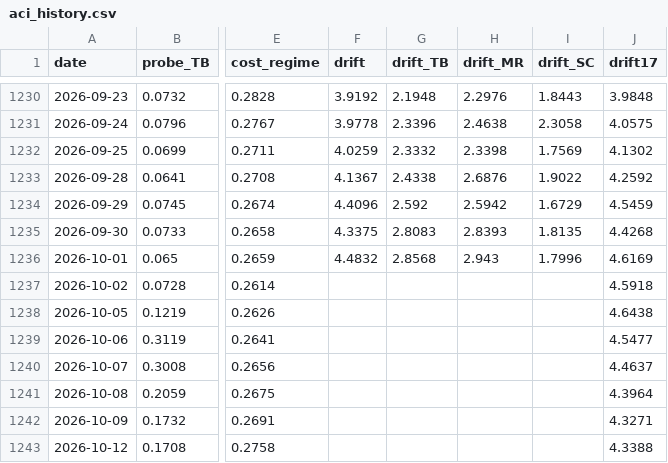
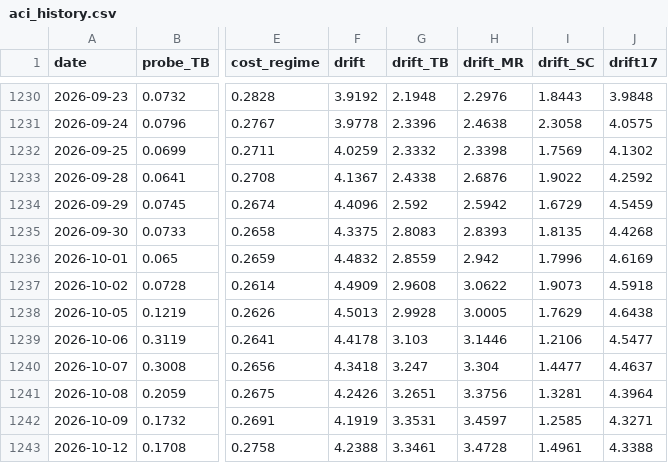
Before and after one commit to TheCryptocrat/algo-consistency-index, a CSV file: data/aci_history.csv, drawn as a sheet; only a part is shown, gaps mark what is left out; the diff covers the shown part only; the diff names each change by its address in the sheet, - before the commit and + after, or states it on an @@ line.

```diff
--- a/data/aci_history.csv
+++ b/data/aci_history.csv
-G1236 (drift_TB): 2.8568
+G1236 (drift_TB): 2.8559
-H1236 (drift_MR): 2.943
+H1236 (drift_MR): 2.942
-F1237 (drift): (empty)
+F1237 (drift): 4.4909
-G1237 (drift_TB): (empty)
+G1237 (drift_TB): 2.9608
-H1237 (drift_MR): (empty)
+H1237 (drift_MR): 3.0622
-I1237 (drift_SC): (empty)
+I1237 (drift_SC): 1.9073
-F1238 (drift): (empty)
+F1238 (drift): 4.5013
-G1238 (drift_TB): (empty)
+G1238 (drift_TB): 2.9928
-H1238 (drift_MR): (empty)
+H1238 (drift_MR): 3.0005
-I1238 (drift_SC): (empty)
+I1238 (drift_SC): 1.7629
-F1239 (drift): (empty)
+F1239 (drift): 4.4178
-G1239 (drift_TB): (empty)
+G1239 (drift_TB): 3.103
-H1239 (drift_MR): (empty)
+H1239 (drift_MR): 3.1446
-I1239 (drift_SC): (empty)
+I1239 (drift_SC): 1.2106
-F1240 (drift): (empty)
+F1240 (drift): 4.3418
-G1240 (drift_TB): (empty)
+G1240 (drift_TB): 3.247
-H1240 (drift_MR): (empty)
+H1240 (drift_MR): 3.304
-I1240 (drift_SC): (empty)
+I1240 (drift_SC): 1.4477
-F1241 (drift): (empty)
+F1241 (drift): 4.2426
-G1241 (drift_TB): (empty)
+G1241 (drift_TB): 3.2651
-H1241 (drift_MR): (empty)
+H1241 (drift_MR): 3.3756
-I1241 (drift_SC): (empty)
+I1241 (drift_SC): 1.3281
-F1242 (drift): (empty)
+F1242 (drift): 4.1919
-G1242 (drift_TB): (empty)
+G1242 (drift_TB): 3.3531
-H1242 (drift_MR): (empty)
+H1242 (drift_MR): 3.4597
-I1242 (drift_SC): (empty)
+I1242 (drift_SC): 1.2585
-F1243 (drift): (empty)
+F1243 (drift): 4.2388
-G1243 (drift_TB): (empty)
+G1243 (drift_TB): 3.3461
-H1243 (drift_MR): (empty)
+H1243 (drift_MR): 3.4728
-I1243 (drift_SC): (empty)
+I1243 (drift_SC): 1.4961
```
Also changed, not shown: 44 edited cells elsewhere in this file, data/external_panel_history.csv, 3 other files.
